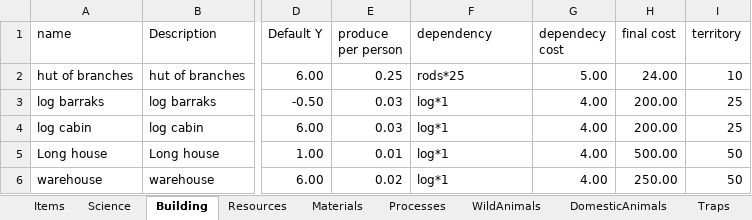
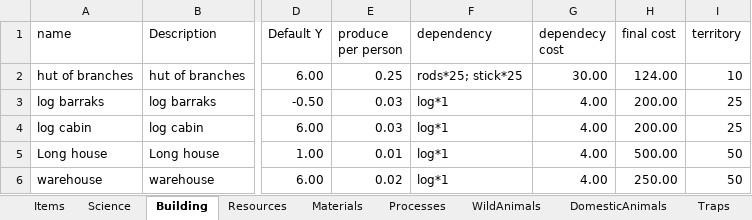
Before and after one commit to Ckpyt/ColonyRuler-code, an Excel workbook: ColonyRuler.xlsm, sheet Building, drawn as a sheet; only a part is shown, gaps mark what is left out; values as stored, in another font and other column widths than the file's, no borders; table styles not drawn; the diff names each change by its address in the sheet, - before the commit and + after, or states it on an @@ line.

```diff
--- a/ColonyRuler.xlsm (sheet Building)
+++ b/ColonyRuler.xlsm (sheet Building)
-F2 (dependency): rods*25
+F2 (dependency): rods*25; stick*25
-G2 (dependecy cost): 5.00
+G2 (dependecy cost): 30.00
-H2 (final cost): 24.00
+H2 (final cost): 124.00
```
Also changed, not shown: sheet DomesticAnimals, sheet WildAnimals, 30 other files.
